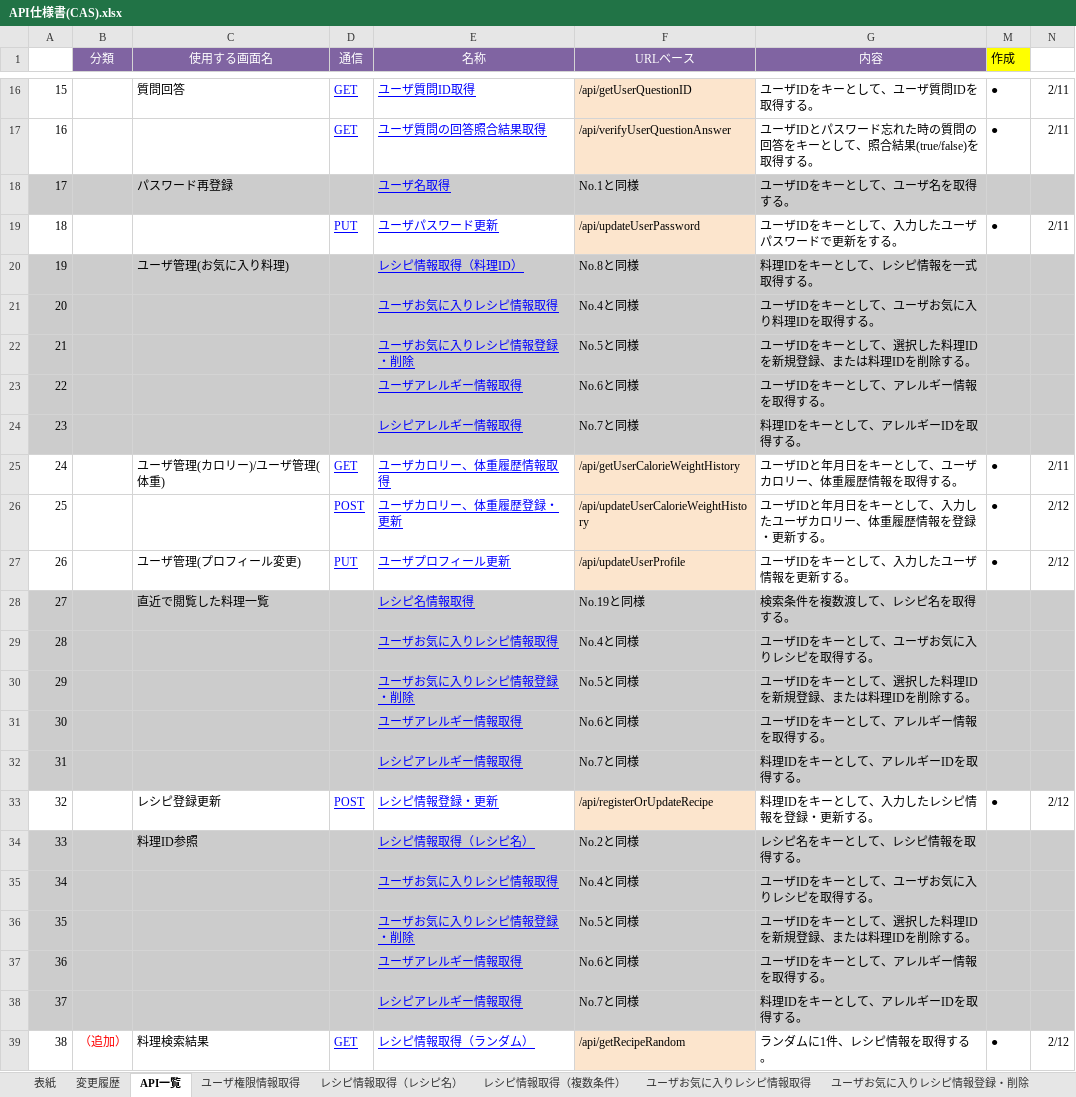
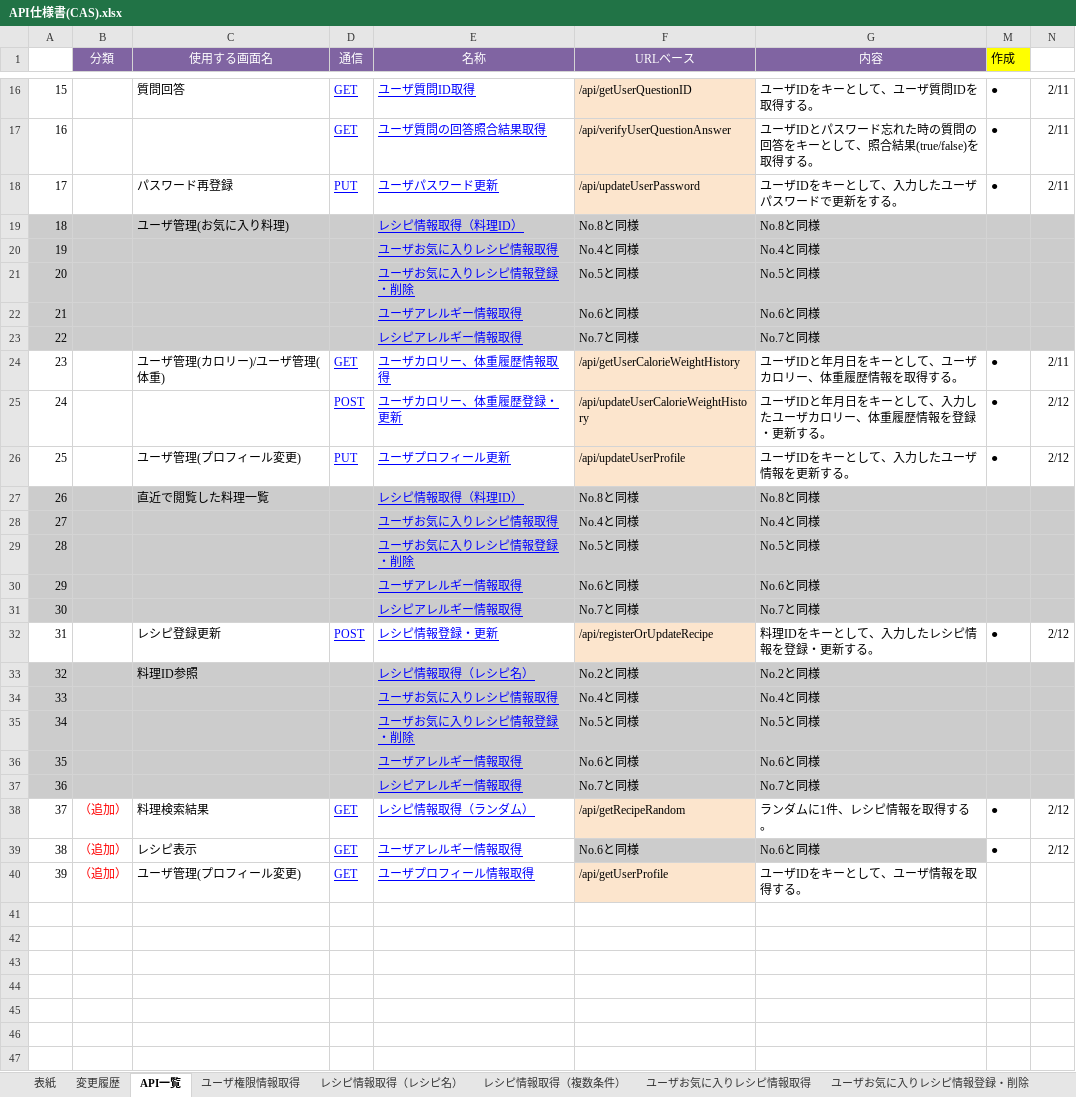
Before and after one commit to Fukuta-Y/Jashin_CAS_doc, an Excel workbook: 画面設計/API仕様書(CAS).xlsx, sheet API一覧, drawn as a sheet; only a part is shown, gaps mark what is left out; values as stored, in another font and other column widths than the file's, no borders; charts and pictures not drawn; removed rows and columns are numbered as before the commit, all else as after; the diff covers the shown part only; the diff names each change by its address in the sheet, - before the commit and + after, or states it on an @@ line.

```diff
--- a/画面設計/API仕様書(CAS).xlsx (sheet API一覧)
+++ b/画面設計/API仕様書(CAS).xlsx (sheet API一覧)
-row 18: 17 |  | パスワード再登録 |  | ユーザ名取得 | No.1と同様 | ユーザIDをキーとして、ユーザ名を取得する。
@@ column A renumbered between rows 18 and 38 @@
-C18 (使用する画面名): (empty)
+C18 (使用する画面名): パスワード再登録
-G19 (内容): 料理IDをキーとして、レシピ情報を一式取得する。
+G19 (内容): No.8と同様
-G20 (内容): ユーザIDをキーとして、ユーザお気に入り料理IDを取得する。
+G20 (内容): No.4と同様
-G21 (内容): ユーザIDをキーとして、選択した料理IDを新規登録、または料理IDを削除する。
+G21 (内容): No.5と同様
-G22 (内容): ユーザIDをキーとして、アレルギー情報を取得する。
+G22 (内容): No.6と同様
-G23 (内容): 料理IDをキーとして、アレルギーIDを取得する。
+G23 (内容): No.7と同様
-row 28: 27 |  | 直近で閲覧した料理一覧 |  | レシピ名情報取得 | No.19と同様 | 検索条件を複数渡して、レシピ名を取得する。
+row 27: 26 |  | 直近で閲覧した料理一覧 |  | レシピ情報取得（料理ID） | No.8と同様 | No.8と同様
-G28 (内容): ユーザIDをキーとして、ユーザお気に入りレシピを取得する。
+G28 (内容): No.4と同様
-G29 (内容): ユーザIDをキーとして、選択した料理IDを新規登録、または料理IDを削除する。
+G29 (内容): No.5と同様
-G30 (内容): ユーザIDをキーとして、アレルギー情報を取得する。
+G30 (内容): No.6と同様
-G31 (内容): 料理IDをキーとして、アレルギーIDを取得する。
+G31 (内容): No.7と同様
-G33 (内容): レシピ名をキーとして、レシピ情報を取得する。
+G33 (内容): No.2と同様
-G34 (内容): ユーザIDをキーとして、ユーザお気に入りレシピを取得する。
+G34 (内容): No.4と同様
-G35 (内容): ユーザIDをキーとして、選択した料理IDを新規登録、または料理IDを削除する。
+G35 (内容): No.5と同様
-G36 (内容): ユーザIDをキーとして、アレルギー情報を取得する。
+G36 (内容): No.6と同様
-G37 (内容): 料理IDをキーとして、アレルギーIDを取得する。
+G37 (内容): No.7と同様
+row 39: 38 | （追加） | レシピ表示 | GET | ユーザアレルギー情報取得 | No.6と同様 | No.6と同様 | ● | 2/12
+row 40: 39 | （追加） | ユーザ管理(プロフィール変更) | GET | ユーザプロフィール情報取得 | /api/getUserProfile | ユーザIDをキーとして、ユーザ情報を取得する。
```
Also changed, not shown: 3 edited cells elsewhere in this sheet, sheet ユーザカロリー、体重履歴情報取得, other sheet tabs, charts or pictures, 画面設計/【画面設計】05_ユーザ新規登録.xlsx, 画面設計/【画面設計】11_ユーザ管理(お気に入り料理).xlsx, 6 other files.
